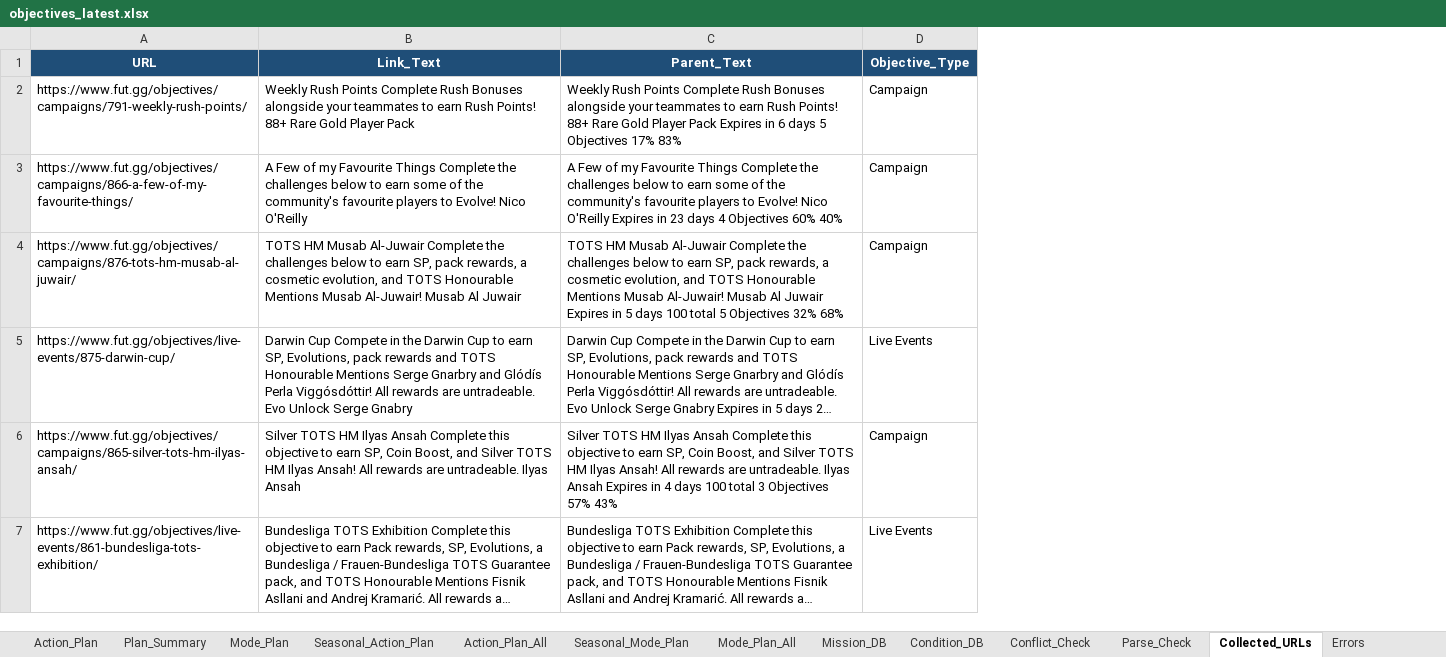
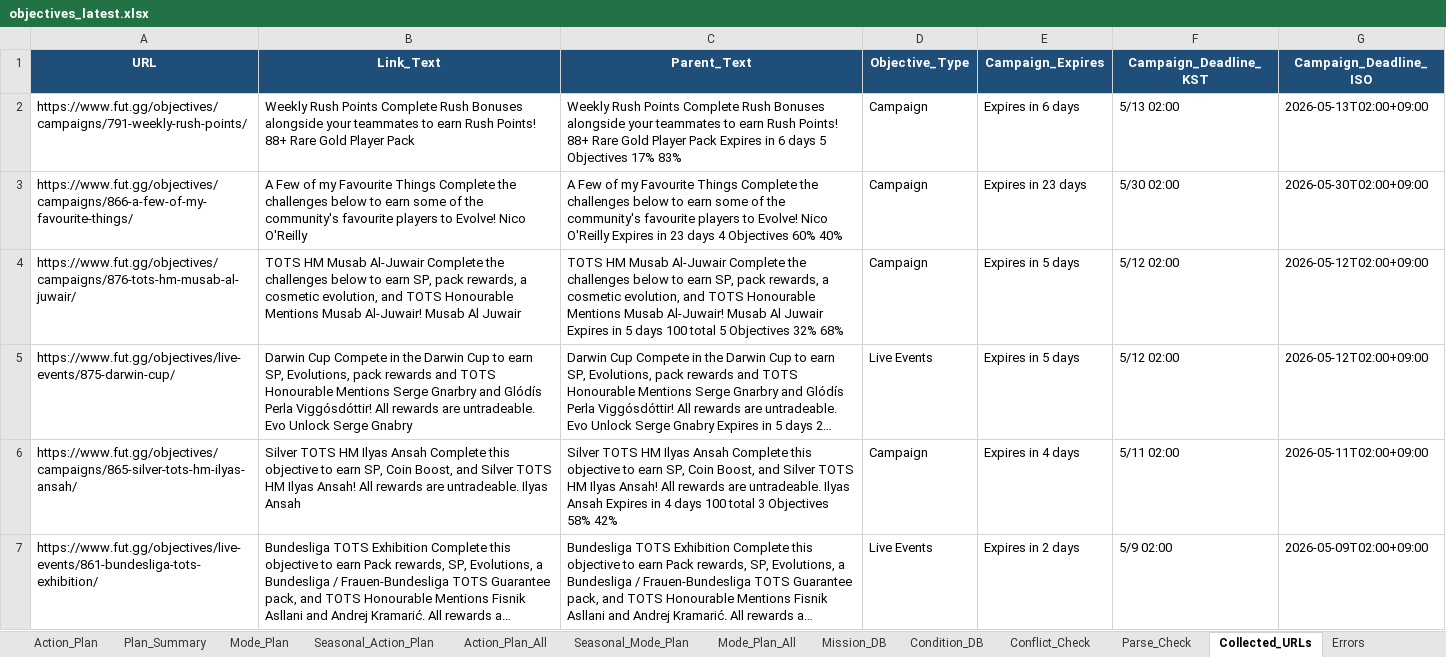
Before and after one commit to lemora87/futgg-objective-crawler, an Excel workbook: latest/objectives_latest.xlsx, sheet Collected_URLs, drawn as a sheet; only a part is shown; long unchanged cells end in …; values as stored, in another font and other column widths than the file's, no borders; the diff covers the shown part only; the diff names each change by its address in the sheet, - before the commit and + after, or states it on an @@ line.

```diff
--- a/latest/objectives_latest.xlsx (sheet Collected_URLs)
+++ b/latest/objectives_latest.xlsx (sheet Collected_URLs)
+column E (Campaign_Expires), rows 2-7: Expires in 6 days | Expires in 23 days | Expires in 5 days | Expires in 5 days | Expires in 4 days | Expires in 2 days
+column F (Campaign_Deadline_KST), rows 2-7: 5/13 02:00 | 5/30 02:00 | 5/12 02:00 | 5/12 02:00 | 5/11 02:00 | 5/9 02:00
+column G (Campaign_Deadline_ISO), rows 2-7: 2026-05-13T02:00+09:00 | 2026-05-30T02:00+09:00 | 2026-05-12T02:00+09:00 | 2026-05-12T02:00+09:00 | 2026-05-11T02:00+09:00 | 2026-05-09T02:00+09:00
-C6 (Parent_Text): …3 Objectives 57% 43%
+C6 (Parent_Text): …3 Objectives 58% 42%
```
Also changed, not shown: 5 edited cells elsewhere in this sheet, sheet Action_Plan_All, sheet Action_Plan, sheet Seasonal_Action_Plan, sheet SB_Action_Detail, sheet Mission_DB, sheet How_To_Read, 3 more sheets, other sheet tabs.
